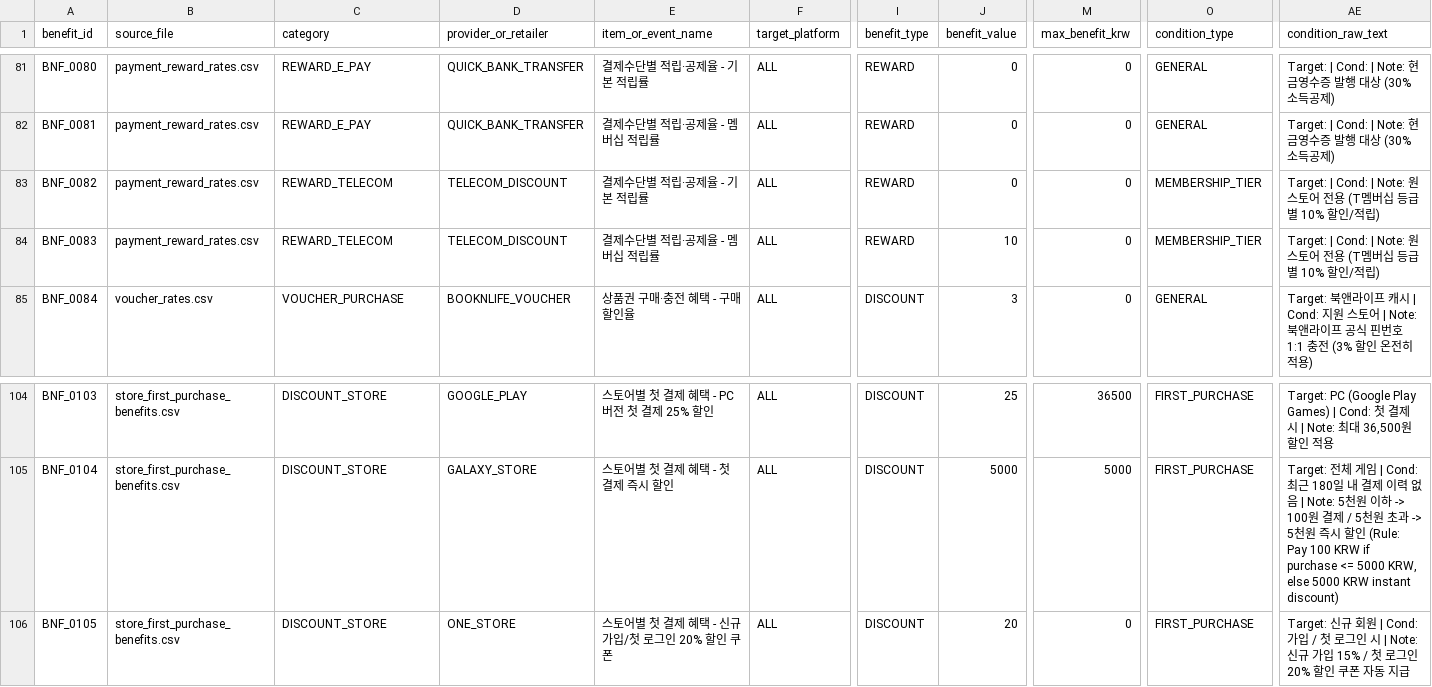
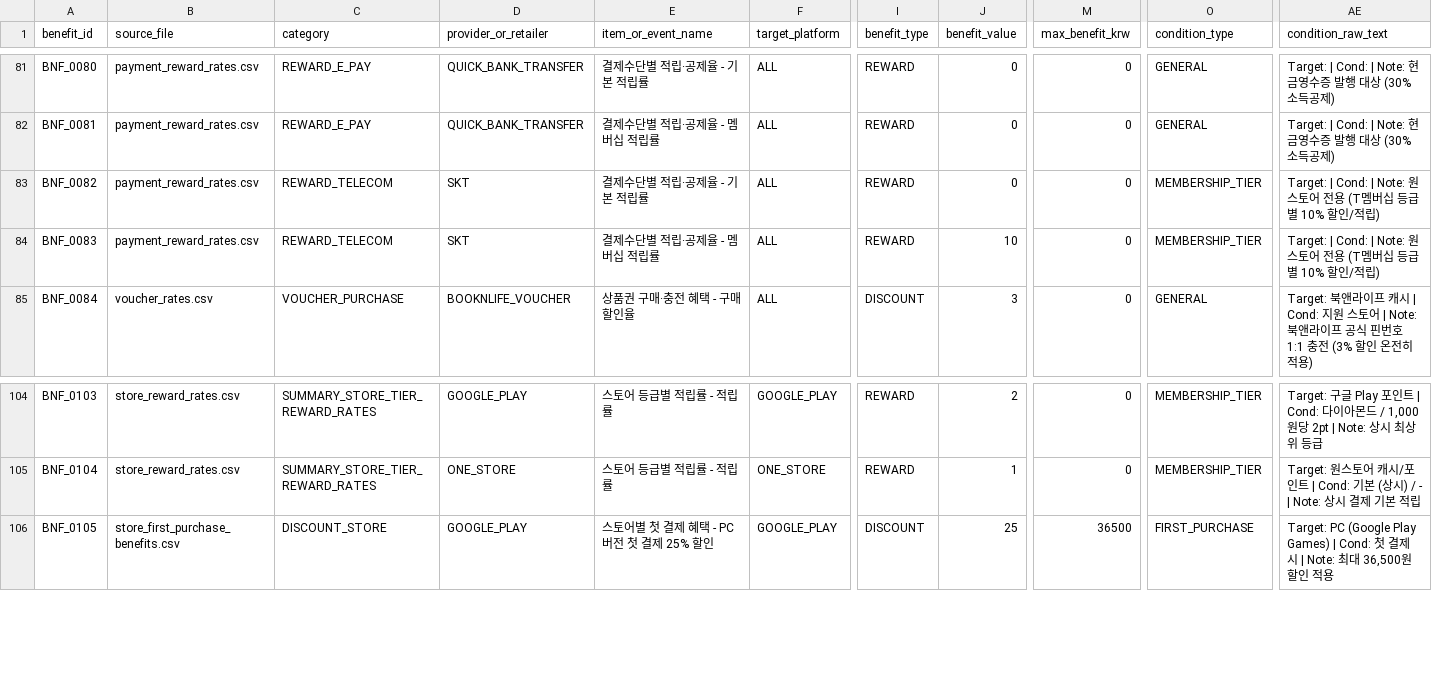
Before and after one commit to LakkeTree/GCP_Project, a CSV file: datas/Total_Benefit_Info_DB.csv, drawn as a sheet; only a part is shown, gaps mark what is left out; the diff covers the shown part only; the diff names each change by its address in the sheet, - before the commit and + after, or states it on an @@ line.

Commit message:
[Feat]: Bigquery category 업데이트2 - 지헌
.

```diff
--- a/datas/Total_Benefit_Info_DB.csv
+++ b/datas/Total_Benefit_Info_DB.csv
-D83:D84 (provider_or_retailer): TELECOM_DISCOUNT
+D83:D84 (provider_or_retailer): SKT
-B104:B105 (source_file): store_first_purchase_benefits.csv
+B104:B105 (source_file): store_reward_rates.csv
-C104:C105 (category): DISCOUNT_STORE
+C104:C105 (category): SUMMARY_STORE_TIER_REWARD_RATES
-E104 (item_or_event_name): 스토어별 첫 결제 혜택 - PC버전 첫 결제 25% 할인
+E104 (item_or_event_name): 스토어 등급별 적립률 - 적립률
-F104 (target_platform): ALL
+F104 (target_platform): GOOGLE_PLAY
-I104:I105 (benefit_type): DISCOUNT
+I104:I105 (benefit_type): REWARD
-J104 (benefit_value): 25
+J104 (benefit_value): 2
-M104 (max_benefit_krw): 36500
+M104 (max_benefit_krw): 0
-O104:O105 (condition_type): FIRST_PURCHASE
+O104:O105 (condition_type): MEMBERSHIP_TIER
-AE104 (condition_raw_text): Target: PC (Google Play Games) | Cond: 첫 결제 시 | Note: 최대 36,500원 할인 적용
+AE104 (condition_raw_text): Target: 구글 Play 포인트 | Cond: 다이아몬드 / 1,000원당 2pt | Note: 상시 최상위 등급
-D105 (provider_or_retailer): GALAXY_STORE
+D105 (provider_or_retailer): ONE_STORE
-E105 (item_or_event_name): 스토어별 첫 결제 혜택 - 첫 결제 즉시 할인
+E105 (item_or_event_name): 스토어 등급별 적립률 - 적립률
-F105 (target_platform): ALL
+F105 (target_platform): ONE_STORE
-J105 (benefit_value): 5000
+J105 (benefit_value): 1
-M105 (max_benefit_krw): 5000
+M105 (max_benefit_krw): 0
-AE105 (condition_raw_text): Target: 전체 게임 | Cond: 최근 180일 내 결제 이력 없음 | Note: 5천원 이하 -> 100원 결제 / 5천원 초과 -> 5천원 즉시 할인 (Rule: Pay 100 KRW if purchase <= 5000 KRW, else 5000 KRW instant discount)
+AE105 (condition_raw_text): Target: 원스토어 캐시/포인트 | Cond: 기본 (상시) / - | Note: 상시 결제 기본 적립
-D106 (provider_or_retailer): ONE_STORE
+D106 (provider_or_retailer): GOOGLE_PLAY
-E106 (item_or_event_name): 스토어별 첫 결제 혜택 - 신규 가입/첫 로그인 20% 할인 쿠폰
+E106 (item_or_event_name): 스토어별 첫 결제 혜택 - PC버전 첫 결제 25% 할인
-F106 (target_platform): ALL
+F106 (target_platform): GOOGLE_PLAY
-J106 (benefit_value): 20
+J106 (benefit_value): 25
-M106 (max_benefit_krw): 0
+M106 (max_benefit_krw): 36500
-AE106 (condition_raw_text): Target: 신규 회원 | Cond: 가입 / 첫 로그인 시 | Note: 신규 가입 15% / 첫 로그인 20% 할인 쿠폰 자동 지급
+AE106 (condition_raw_text): Target: PC (Google Play Games) | Cond: 첫 결제 시 | Note: 최대 36,500원 할인 적용
```
Also changed, not shown: 2 added rows and 62 edited cells elsewhere in this file, 1 other file.
